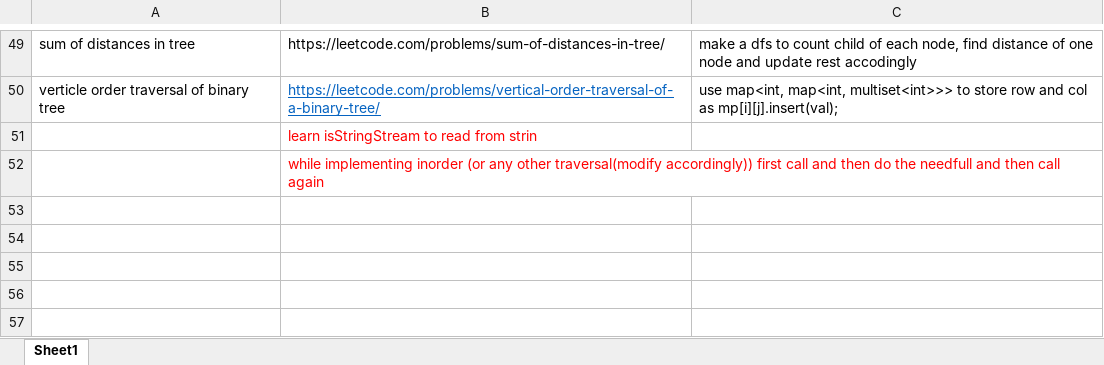
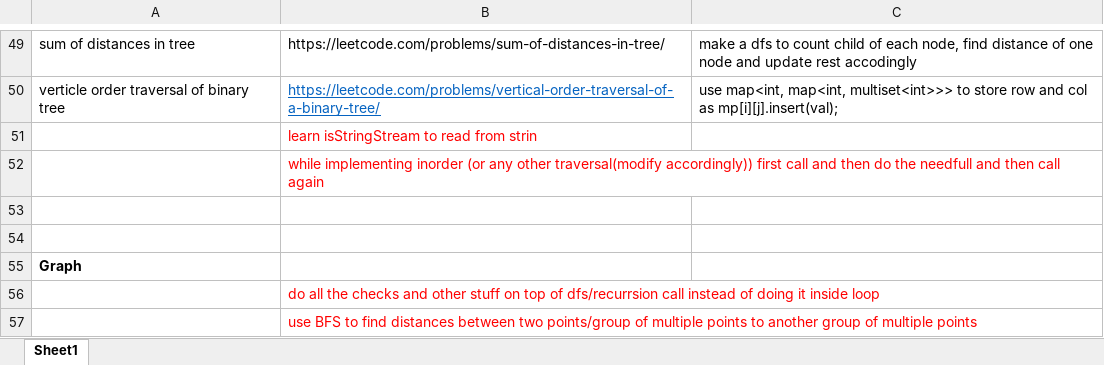
Before and after one commit to erajayky/CrackYourPlacement, an Excel workbook: questions.xlsx, sheet Sheet1, drawn as a sheet; only a part is shown, gaps mark what is left out; values as stored, in another font and other column widths than the file's, no borders; the diff names each change by its address in the sheet, - before the commit and + after, or states it on an @@ line.

```diff
--- a/questions.xlsx (sheet Sheet1)
+++ b/questions.xlsx (sheet Sheet1)
+row 53: (empty)
+row 54: (empty)
+row 55: Graph
+row 56:  | do all the checks and other stuff on top of dfs/recurrsion call instead of doing it inside loop
+row 57:  | use BFS to find distances between two points/group of multiple points to another group of multiple points
```
Also changed, not shown: 9 other files.
